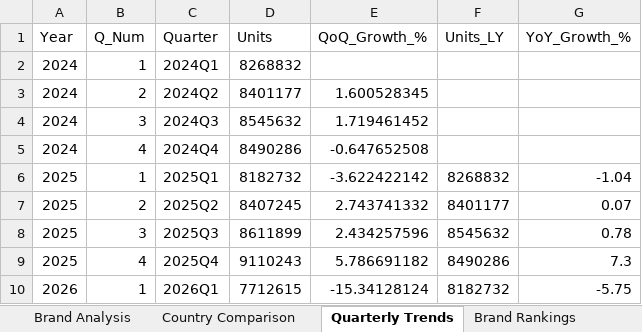
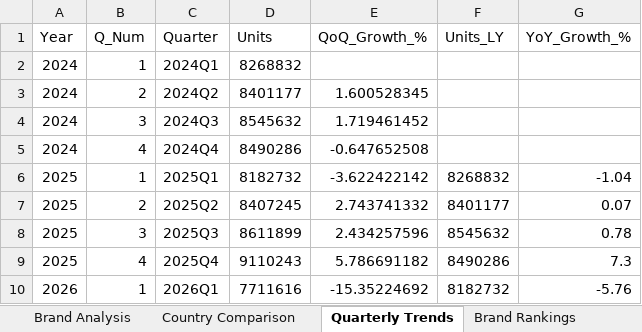
Before and after one commit to mayamohamed-jpg/gcc-pulse-site, an Excel workbook: gcc_dashboard.xlsx, sheet Quarterly Trends, drawn as a sheet; values as stored, in another font and other column widths than the file's, no borders; the diff names each change by its address in the sheet, - before the commit and + after, or states it on an @@ line.

```diff
--- a/gcc_dashboard.xlsx (sheet Quarterly Trends)
+++ b/gcc_dashboard.xlsx (sheet Quarterly Trends)
-D10 (Units): 7712615
+D10 (Units): 7711616
-E10 (QoQ_Growth_%): -15.34128124
+E10 (QoQ_Growth_%): -15.35224692
-G10 (YoY_Growth_%): -5.75
+G10 (YoY_Growth_%): -5.76
```
Also changed, not shown: sheet Brand Analysis, sheet Raw Data (GCC), sheet Country Comparison, sheet Country Overview, sheet Category Analysis, sheet Brand Rankings, 5 other files.
